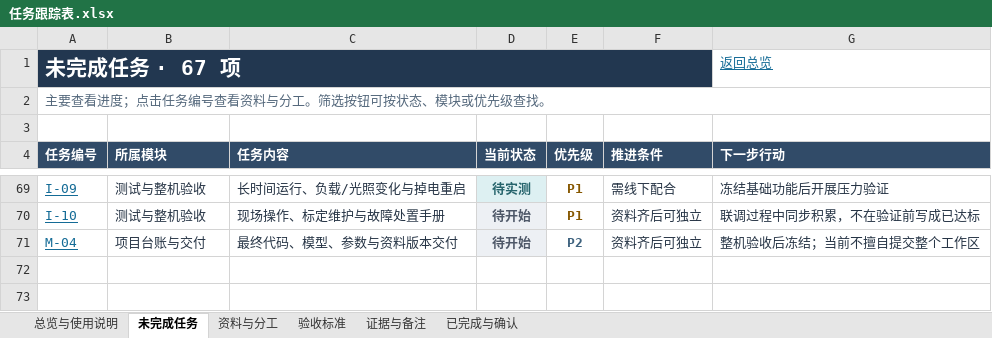
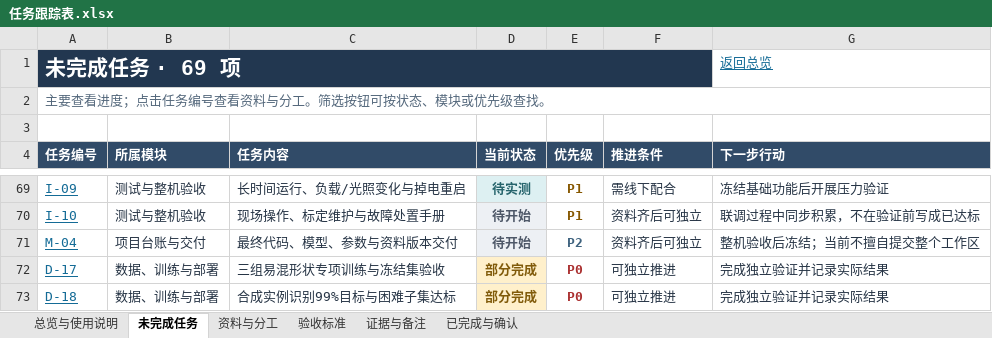
Before and after one commit to zhangyizhen123/smart-sorting, an Excel workbook: docs/任务跟踪表.xlsx, sheet 未完成任务, drawn as a sheet; only a part is shown, gaps mark what is left out; values as stored, in another font and other column widths than the file's, no borders; table styles not drawn; the diff names each change by its address in the sheet, - before the commit and + after, or states it on an @@ line.

```diff
--- a/docs/任务跟踪表.xlsx (sheet 未完成任务)
+++ b/docs/任务跟踪表.xlsx (sheet 未完成任务)
-A1 (任务编号): 未完成任务 · 67 项
+A1 (任务编号): 未完成任务 · 69 项
+row 72: D-17 | 数据、训练与部署 | 三组易混形状专项训练与冻结集验收 | 部分完成 | P0 | 可独立推进 | 完成独立验证并记录实际结果
+row 73: D-18 | 数据、训练与部署 | 合成实例识别99%目标与困难子集达标 | 部分完成 | P0 | 可独立推进 | 完成独立验证并记录实际结果
```
Also changed, not shown: sheet 证据与备注, sheet 验收标准, sheet 资料与分工, sheet 已完成与确认, sheet 总览与使用说明, formulas that keep their value, 29 other files.
